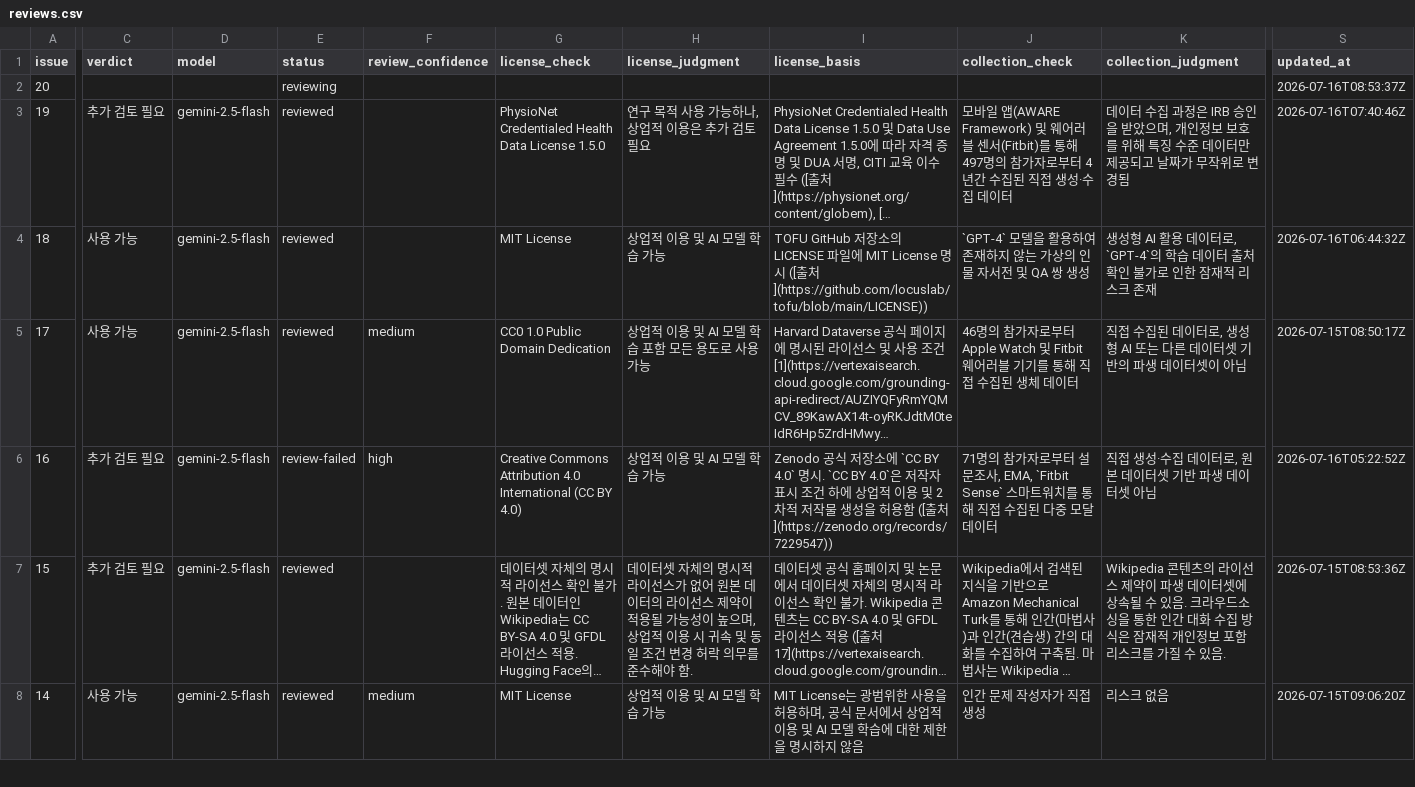
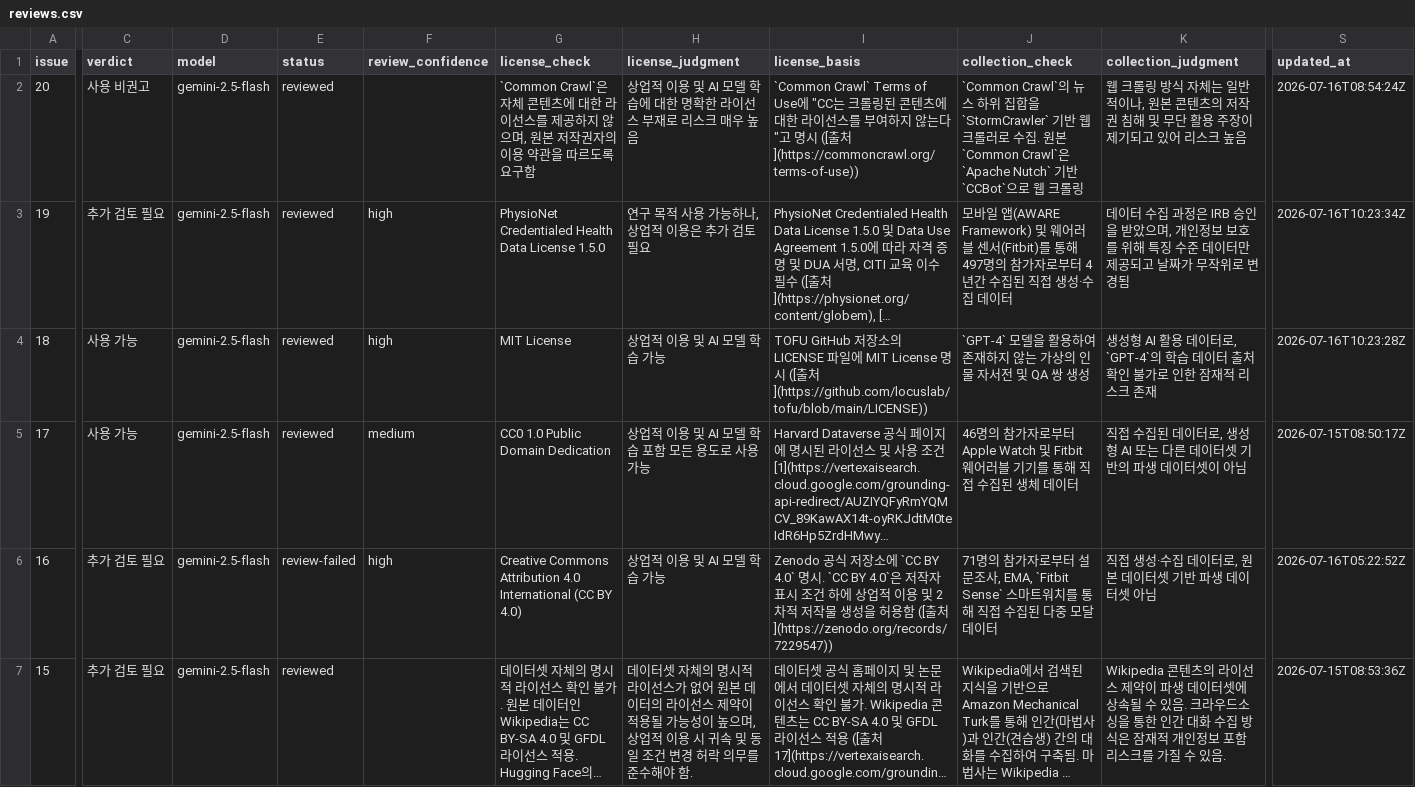
Before and after one commit to aigovsensing/dataset-review, a CSV file: docs/data/reviews.csv, drawn as a sheet; only a part is shown, gaps mark what is left out; the shorter side is filled out with more unchanged rows; long unchanged cells end in …; the diff covers the shown part only; the diff names each change by its address in the sheet, - before the commit and + after, or states it on an @@ line.

```diff
--- a/docs/data/reviews.csv
+++ b/docs/data/reviews.csv
-C2 (verdict): (empty)
+C2 (verdict): 사용 비권고
-D2 (model): (empty)
+D2 (model): gemini-2.5-flash
-E2 (status): reviewing
+E2 (status): reviewed
-G2 (license_check): (empty)
+G2 (license_check): `Common Crawl`은 자체 콘텐츠에 대한 라이선스를 제공하지 않으며, 원본 저작권자의 이용 약관을 따르도록 요구함
-H2 (license_judgment): (empty)
+H2 (license_judgment): 상업적 이용 및 AI 모델 학습에 대한 명확한 라이선스 부재로 리스크 매우 높음
-I2 (license_basis): (empty)
+I2 (license_basis): `Common Crawl` Terms of Use에 "CC는 크롤링된 콘텐츠에 대한 라이선스를 부여하지 않는다"고 명시 ([출처](https://commoncrawl.org/terms-of-use))
-J2 (collection_check): (empty)
+J2 (collection_check): `Common Crawl`의 뉴스 하위 집합을 `StormCrawler` 기반 웹 크롤러로 수집. 원본 `Common Crawl`은 `Apache Nutch` 기반 `CCBot`으로 웹 크롤링
-K2 (collection_judgment): (empty)
+K2 (collection_judgment): 웹 크롤링 방식 자체는 일반적이나, 원본 콘텐츠의 저작권 침해 및 무단 활용 주장이 제기되고 있어 리스크 높음
-S2 (updated_at): 2026-07-16T08:53:37Z
+S2 (updated_at): 2026-07-16T08:54:24Z
-F3:F4 (review_confidence): (empty)
+F3:F4 (review_confidence): high
-S3 (updated_at): 2026-07-16T07:40:46Z
+S3 (updated_at): 2026-07-16T10:23:34Z
-S4 (updated_at): 2026-07-16T06:44:32Z
+S4 (updated_at): 2026-07-16T10:23:28Z
```
Also changed, not shown: 5 edited cells elsewhere in this file, 1 other file.
